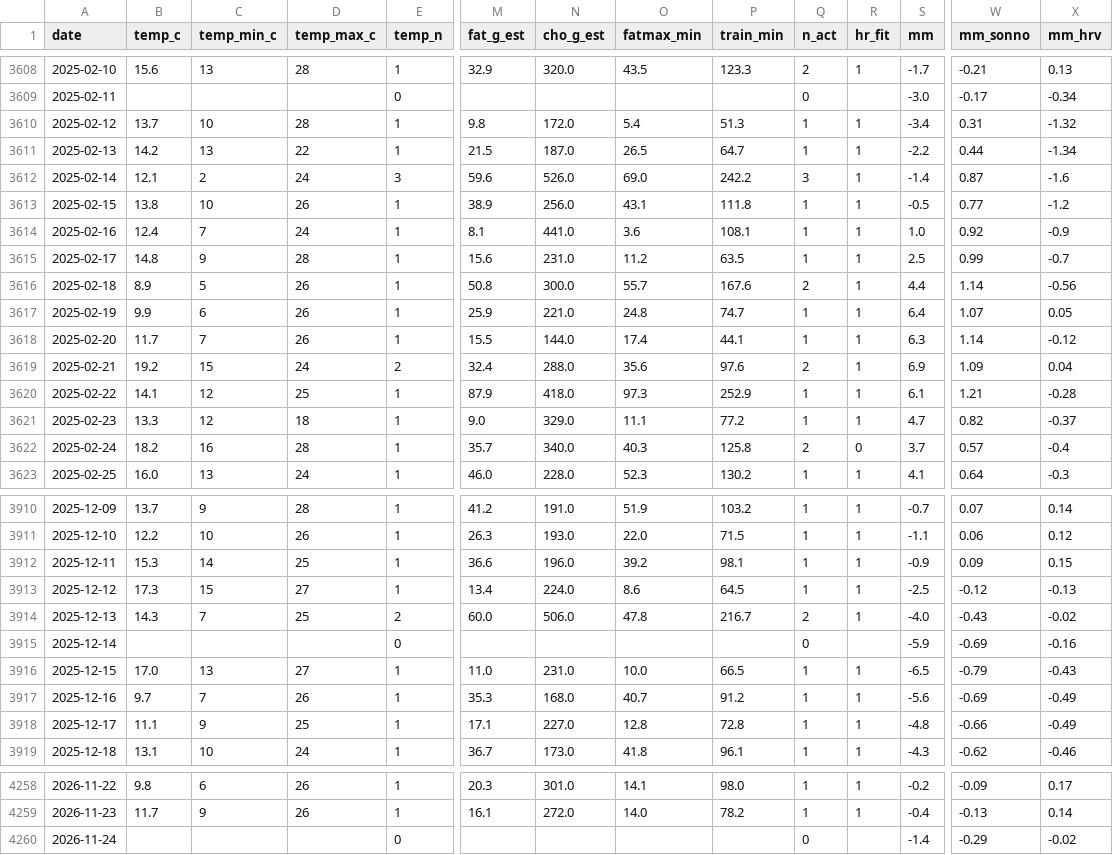
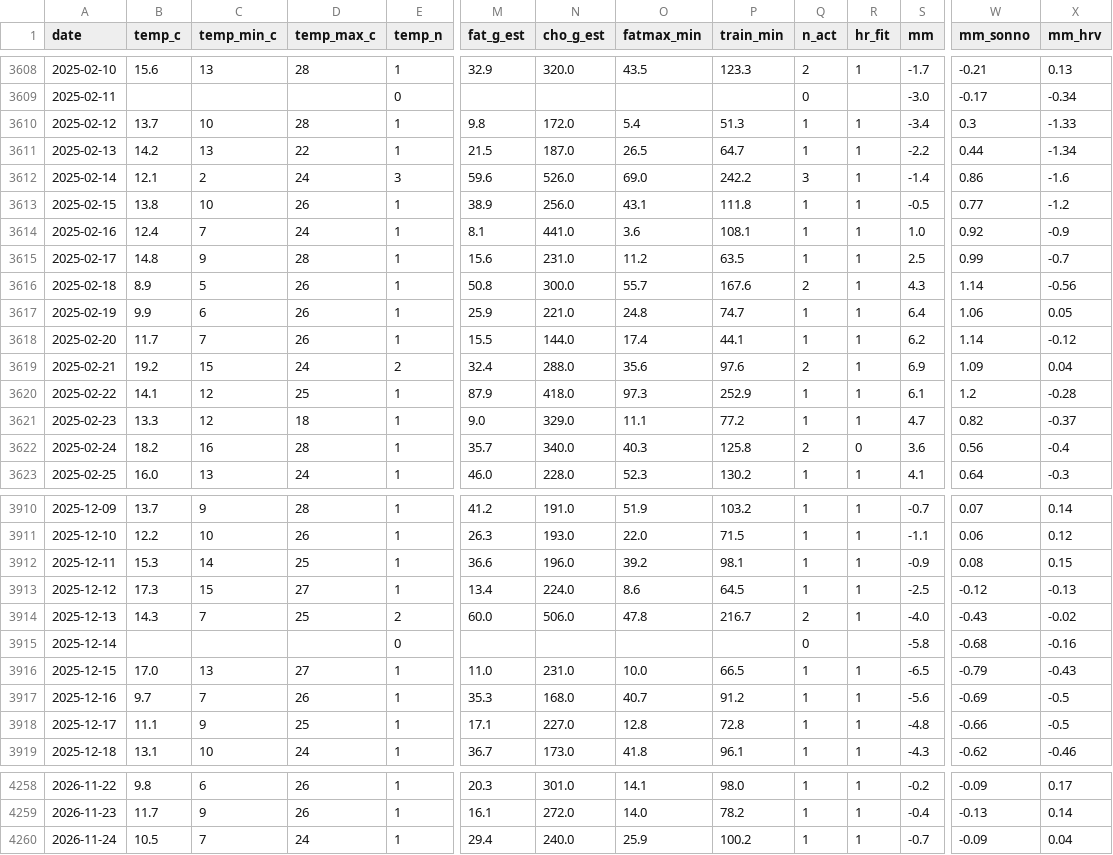
Before and after one commit to micmer-git/micmer-git.github.io, a CSV file: vita/cibo/data/metabolismo.csv, drawn as a sheet; only a part is shown, gaps mark what is left out; the diff covers the shown part only; the diff names each change by its address in the sheet, - before the commit and + after, or states it on an @@ line.

```diff
--- a/vita/cibo/data/metabolismo.csv
+++ b/vita/cibo/data/metabolismo.csv
-W3610 (mm_sonno): 0.31
+W3610 (mm_sonno): 0.3
-X3610 (mm_hrv): -1.32
+X3610 (mm_hrv): -1.33
-W3612 (mm_sonno): 0.87
+W3612 (mm_sonno): 0.86
-S3616 (mm): 4.4
+S3616 (mm): 4.3
-W3617 (mm_sonno): 1.07
+W3617 (mm_sonno): 1.06
-S3618 (mm): 6.3
+S3618 (mm): 6.2
-W3620 (mm_sonno): 1.21
+W3620 (mm_sonno): 1.2
-S3622 (mm): 3.7
+S3622 (mm): 3.6
-W3622 (mm_sonno): 0.57
+W3622 (mm_sonno): 0.56
-W3912 (mm_sonno): 0.09
+W3912 (mm_sonno): 0.08
-S3915 (mm): -5.9
+S3915 (mm): -5.8
-W3915 (mm_sonno): -0.69
+W3915 (mm_sonno): -0.68
-X3917:X3918 (mm_hrv): -0.49
+X3917:X3918 (mm_hrv): -0.5
-B4260 (temp_c): (empty)
+B4260 (temp_c): 10.5
-C4260 (temp_min_c): (empty)
+C4260 (temp_min_c): 7
-D4260 (temp_max_c): (empty)
+D4260 (temp_max_c): 24
-E4260 (temp_n): 0
+E4260 (temp_n): 1
-M4260 (fat_g_est): (empty)
+M4260 (fat_g_est): 29.4
-N4260 (cho_g_est): (empty)
+N4260 (cho_g_est): 240.0
-O4260 (fatmax_min): (empty)
+O4260 (fatmax_min): 25.9
-P4260 (train_min): (empty)
+P4260 (train_min): 100.2
-Q4260 (n_act): 0
+Q4260 (n_act): 1
-R4260 (hr_fit): (empty)
+R4260 (hr_fit): 1
-S4260 (mm): -1.4
+S4260 (mm): -0.7
-W4260 (mm_sonno): -0.29
+W4260 (mm_sonno): -0.09
-X4260 (mm_hrv): -0.02
+X4260 (mm_hrv): 0.04
```
Also changed, not shown: 72 edited cells elsewhere in this file, tools/food/data/activities.csv, vita/cibo/data/flora_foods.csv, 5 other files.
